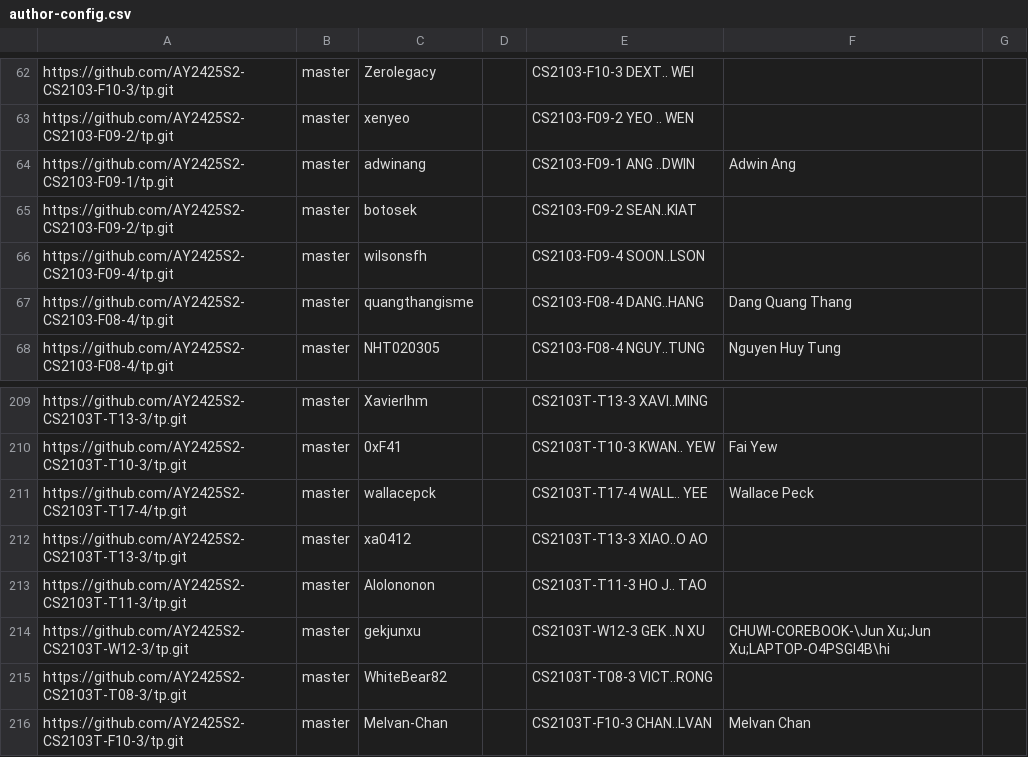
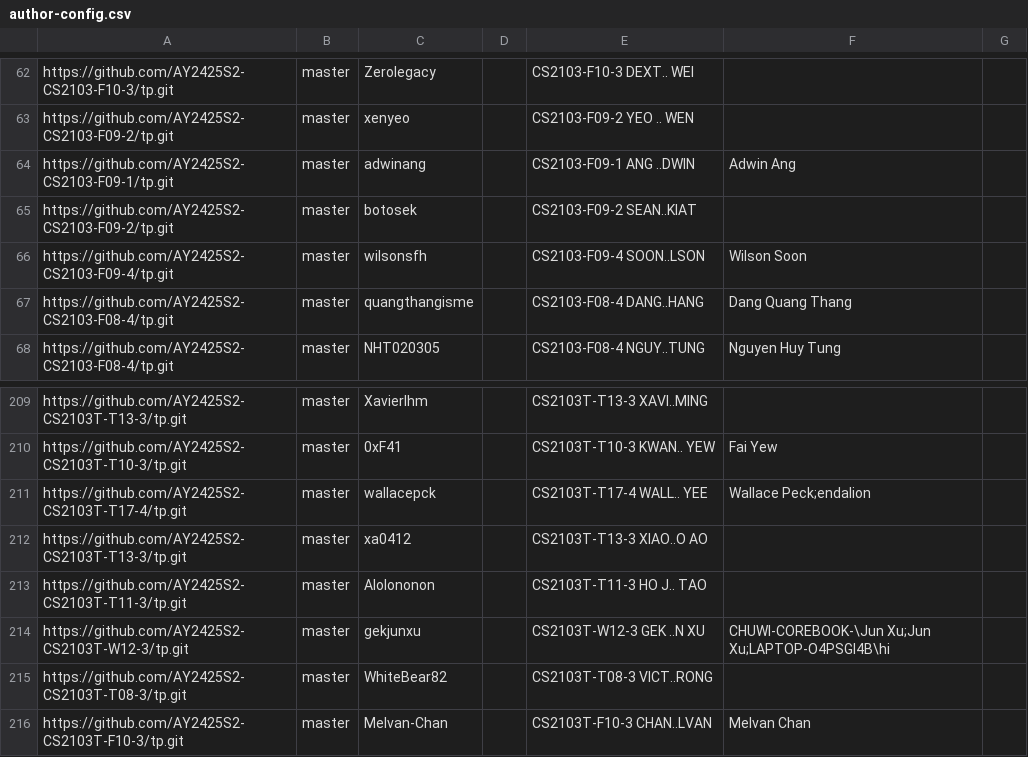
Before and after one commit to nus-cs2103-AY2425S2/tp-dashboard, a CSV file: config/author-config.csv, drawn as a sheet; only a part is shown, gaps mark what is left out.

Commit message:
Update configs

```diff
--- a/config/author-config.csv
+++ b/config/author-config.csv
@@ -65,3 +65,3 @@ https://github.com/AY2425S2-CS2103-F09-1/tp.git,master,adwinang,,CS2103-F09-1 AN
 https://github.com/AY2425S2-CS2103-F09-2/tp.git,master,botosek,,CS2103-F09-2 SEAN..KIAT,,
-https://github.com/AY2425S2-CS2103-F09-4/tp.git,master,wilsonsfh,,CS2103-F09-4 SOON..LSON,,
+https://github.com/AY2425S2-CS2103-F09-4/tp.git,master,wilsonsfh,,CS2103-F09-4 SOON..LSON,Wilson Soon,
 https://github.com/AY2425S2-CS2103-F08-4/tp.git,master,quangthangisme,,CS2103-F08-4 DANG..HANG,Dang Quang Thang,
@@ -210,3 +210,3 @@ https://github.com/AY2425S2-CS2103T-T13-3/tp.git,master,Xavierlhm,,CS2103T-T13-3
 https://github.com/AY2425S2-CS2103T-T10-3/tp.git,master,0xF41,,CS2103T-T10-3 KWAN.. YEW,Fai Yew,
-https://github.com/AY2425S2-CS2103T-T17-4/tp.git,master,wallacepck,,CS2103T-T17-4 WALL.. YEE,Wallace Peck,
+https://github.com/AY2425S2-CS2103T-T17-4/tp.git,master,wallacepck,,CS2103T-T17-4 WALL.. YEE,Wallace Peck;endalion,
 https://github.com/AY2425S2-CS2103T-T13-3/tp.git,master,xa0412,,CS2103T-T13-3 XIAO..O AO,,
```
